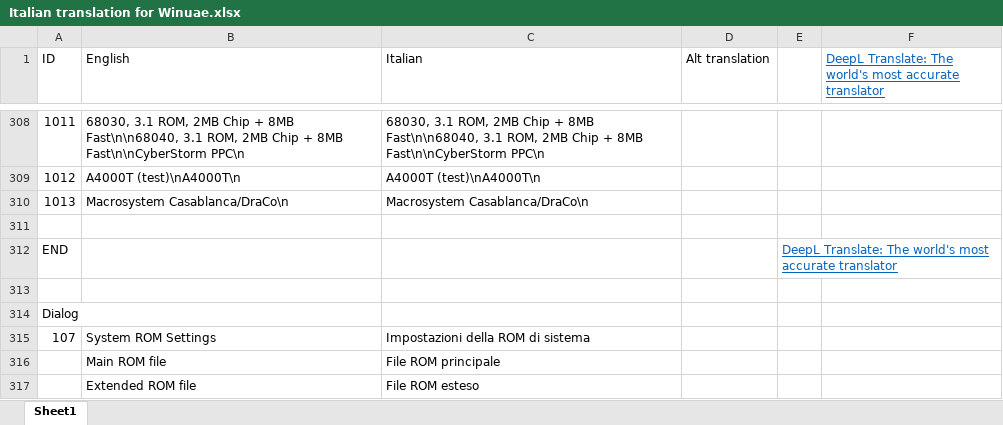
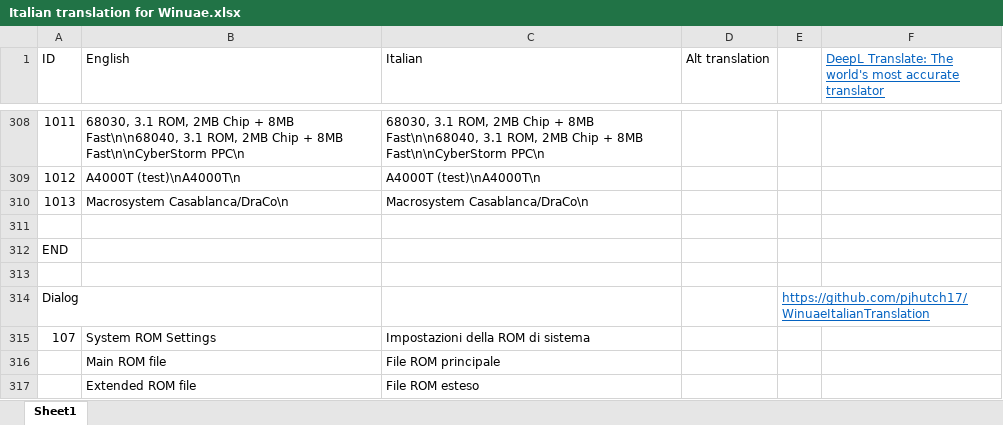
Before and after one commit to pjhutch17/WinuaeItalianTranslation, an Excel workbook: Italian translation for Winuae.xlsx, sheet Sheet1, drawn as a sheet; only a part is shown, gaps mark what is left out; values as stored, in another font and other column widths than the file's, no borders; the diff covers the shown part only; the diff names each change by its address in the sheet, - before the commit and + after, or states it on an @@ line.

Commit message:
Translations for CPU, Contributors and Disk drive

```diff
--- a/Italian translation for Winuae.xlsx (sheet Sheet1)
+++ b/Italian translation for Winuae.xlsx (sheet Sheet1)
-E312: DeepL Translate: The world's most accurate translator
+E312: (empty)
-E314: (empty)
+E314: https://github.com/pjhutch17/WinuaeItalianTranslation
```
Also changed, not shown: 70 added rows and 2 edited cells elsewhere in this sheet, 1 other file.
